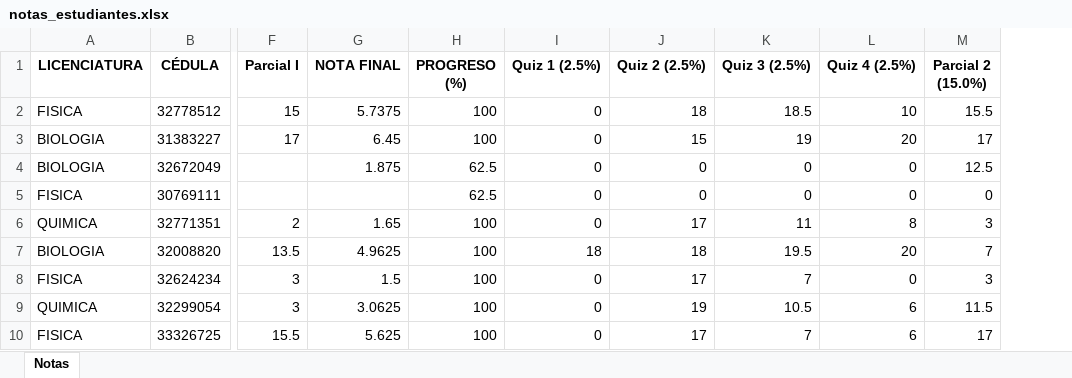
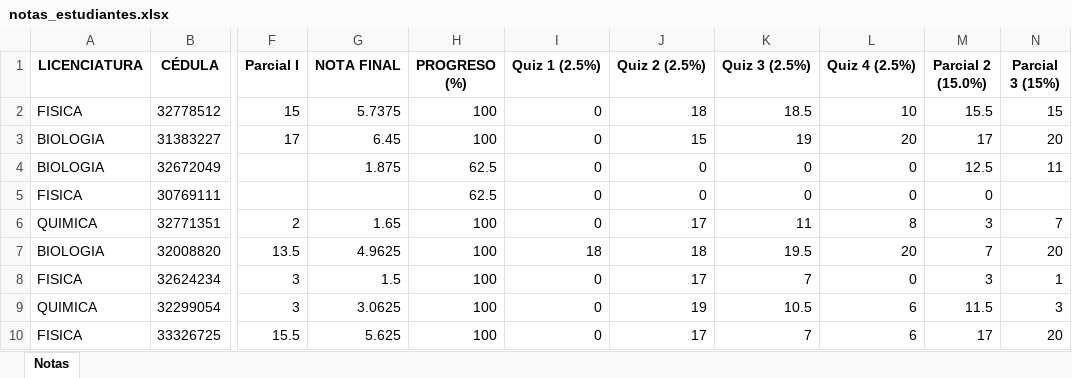
Before and after one commit to jimmycastillo/Clases, an Excel workbook: notas_estudiantes.xlsx, sheet Notas, drawn as a sheet; only a part is shown, gaps mark what is left out; values as stored, in another font and other column widths than the file's, no borders; the diff names each change by its address in the sheet, - before the commit and + after, or states it on an @@ line.

Commit message:
Add files via upload

```diff
--- a/notas_estudiantes.xlsx (sheet Notas)
+++ b/notas_estudiantes.xlsx (sheet Notas)
+column N (Parcial 3 (15%)), rows 2-10: 15 | 20 | 11 |  | 7 | 20 | 1 | 3 | 20
```
